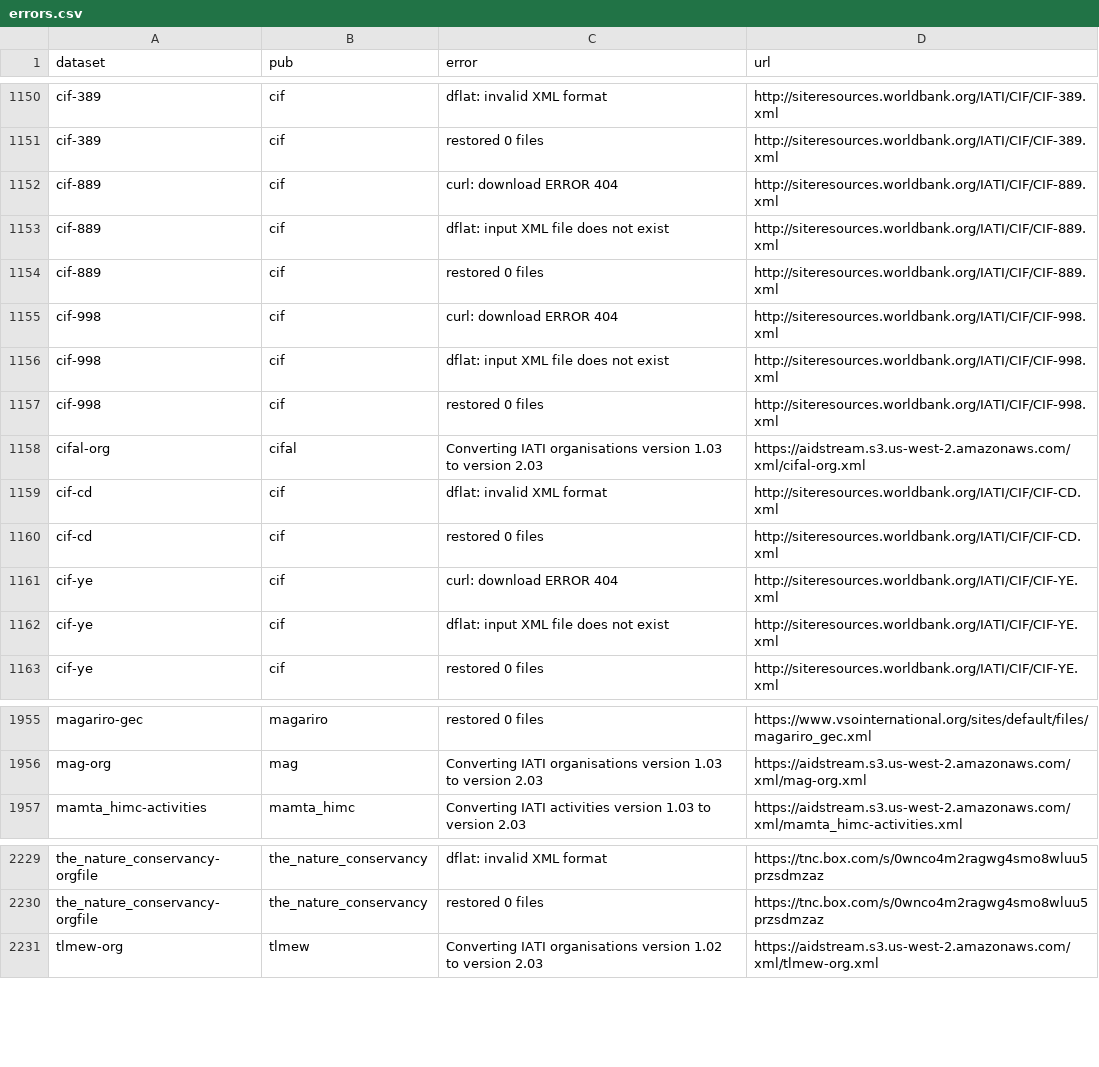
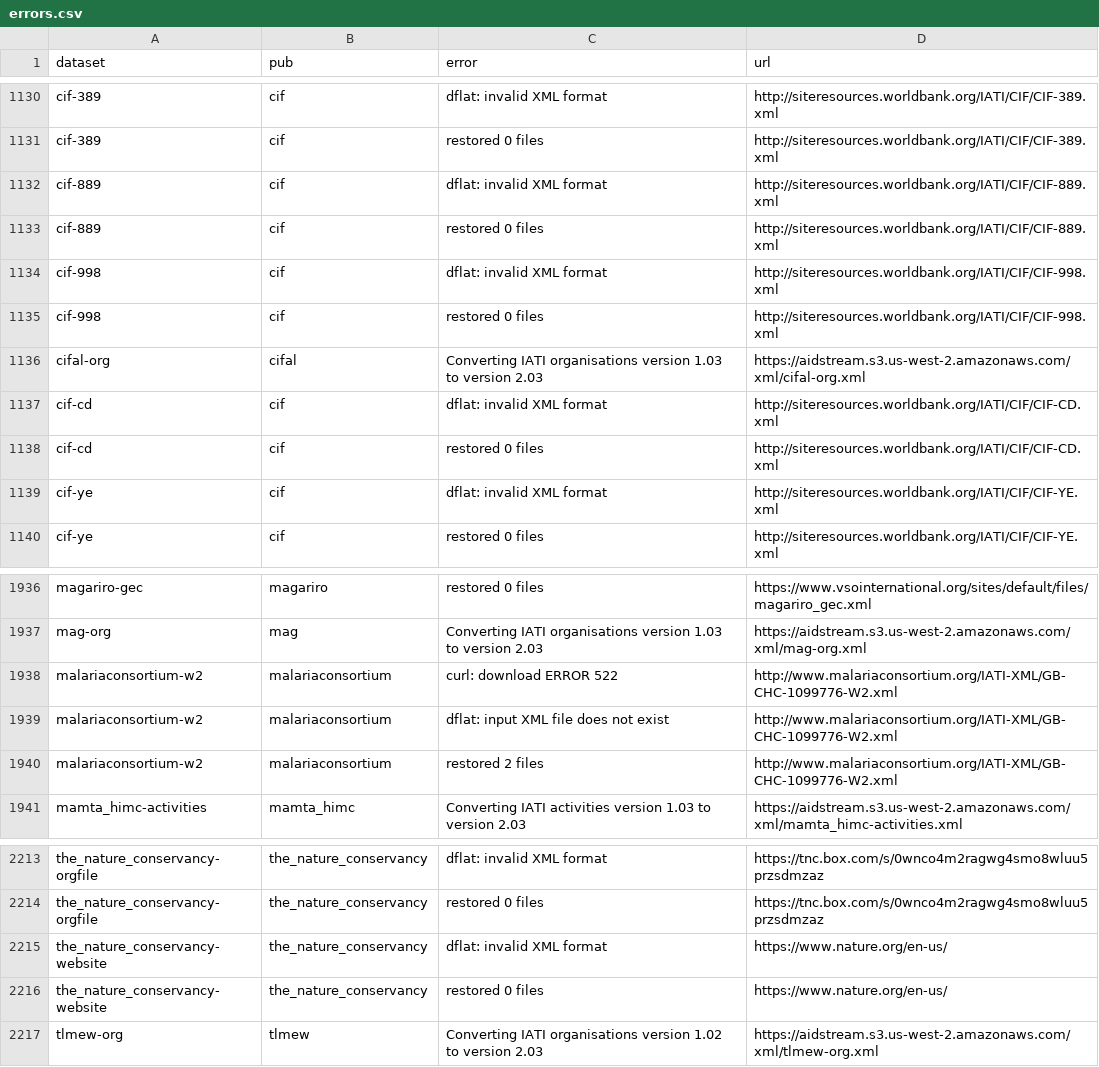
Before and after one commit to notshi/cleanerr, a CSV file: errors.csv, drawn as a sheet; only a part is shown, gaps mark what is left out; the diff covers the shown part only.

```diff
--- a/errors.csv
+++ b/errors.csv
@@ -1151,7 +1131,5 @@ cif-389,cif,dflat: invalid XML format,"http://siteresources.worldbank.org/IATI/C
 cif-389,cif,restored 0 files,"http://siteresources.worldbank.org/IATI/CIF/CIF-389.xml"
-cif-889,cif,curl: download ERROR 404,"http://siteresources.worldbank.org/IATI/CIF/CIF-889.xml"
-cif-889,cif,dflat: input XML file does not exist,"http://siteresources.worldbank.org/IATI/CIF/CIF-889.xml"
+cif-889,cif,dflat: invalid XML format,"http://siteresources.worldbank.org/IATI/CIF/CIF-889.xml"
 cif-889,cif,restored 0 files,"http://siteresources.worldbank.org/IATI/CIF/CIF-889.xml"
-cif-998,cif,curl: download ERROR 404,"http://siteresources.worldbank.org/IATI/CIF/CIF-998.xml"
-cif-998,cif,dflat: input XML file does not exist,"http://siteresources.worldbank.org/IATI/CIF/CIF-998.xml"
+cif-998,cif,dflat: invalid XML format,"http://siteresources.worldbank.org/IATI/CIF/CIF-998.xml"
 cif-998,cif,restored 0 files,"http://siteresources.worldbank.org/IATI/CIF/CIF-998.xml"
@@ -1160,4 +1138,3 @@ cif-cd,cif,dflat: invalid XML format,"http://siteresources.worldbank.org/IATI/CI
 cif-cd,cif,restored 0 files,"http://siteresources.worldbank.org/IATI/CIF/CIF-CD.xml"
-cif-ye,cif,curl: download ERROR 404,"http://siteresources.worldbank.org/IATI/CIF/CIF-YE.xml"
-cif-ye,cif,dflat: input XML file does not exist,"http://siteresources.worldbank.org/IATI/CIF/CIF-YE.xml"
+cif-ye,cif,dflat: invalid XML format,"http://siteresources.worldbank.org/IATI/CIF/CIF-YE.xml"
 cif-ye,cif,restored 0 files,"http://siteresources.worldbank.org/IATI/CIF/CIF-YE.xml"
@@ -1956,2 +1937,5 @@ magariro-gec,magariro,restored 0 files,"https://www.vsointernational.org/sites/d
 mag-org,mag,Converting IATI organisations version 1.03 to version 2.03,"https://aidstream.s3.us-west-2.amazonaws.com/xml/mag-org.xml"
+malariaconsortium-w2,malariaconsortium,curl: download ERROR 522,"http://www.malariaconsortium.org/IATI-XML/GB-CHC-1099776-W2.xml"
+malariaconsortium-w2,malariaconsortium,dflat: input XML file does not exist,"http://www.malariaconsortium.org/IATI-XML/GB-CHC-1099776-W2.xml"
+malariaconsortium-w2,malariaconsortium,restored 2 files,"http://www.malariaconsortium.org/IATI-XML/GB-CHC-1099776-W2.xml"
 mamta_himc-activities,mamta_himc,Converting IATI activities version 1.03 to version 2.03,"https://aidstream.s3.us-west-2.amazonaws.com/xml/mamta_himc-activities.xml"
@@ -2230,2 +2214,4 @@ the_nature_conservancy-orgfile,the_nature_conservancy,dflat: invalid XML format,
 the_nature_conservancy-orgfile,the_nature_conservancy,restored 0 files,"https://tnc.box.com/s/0wnco4m2ragwg4smo8wluu5przsdmzaz"
+the_nature_conservancy-website,the_nature_conservancy,dflat: invalid XML format,"https://www.nature.org/en-us/"
+the_nature_conservancy-website,the_nature_conservancy,restored 0 files,"https://www.nature.org/en-us/"
 tlmew-org,tlmew,Converting IATI organisations version 1.02 to version 2.03,"https://aidstream.s3.us-west-2.amazonaws.com/xml/tlmew-org.xml"
```
Also changed, not shown: 4 added rows and 20 removed rows elsewhere in this file, 5 other files.
